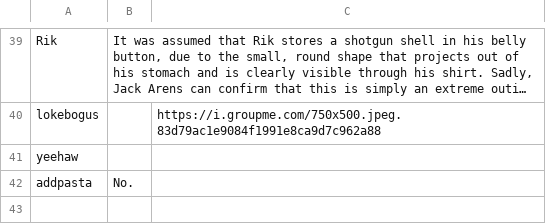
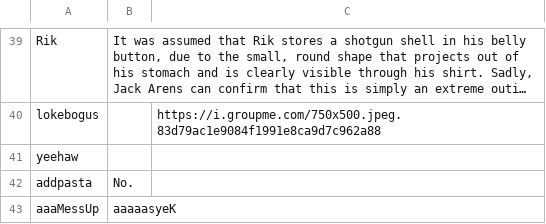
Before and after one commit to jSith/GroupBot, a CSV file: pastas.csv, drawn as a sheet; only a part is shown, gaps mark what is left out; long unchanged cells end in …; the diff names each change by its address in the sheet, - before the commit and + after, or states it on an @@ line.

```diff
--- a/pastas.csv
+++ b/pastas.csv
+row 43: aaaMessUp | aaaaasyeK
```
